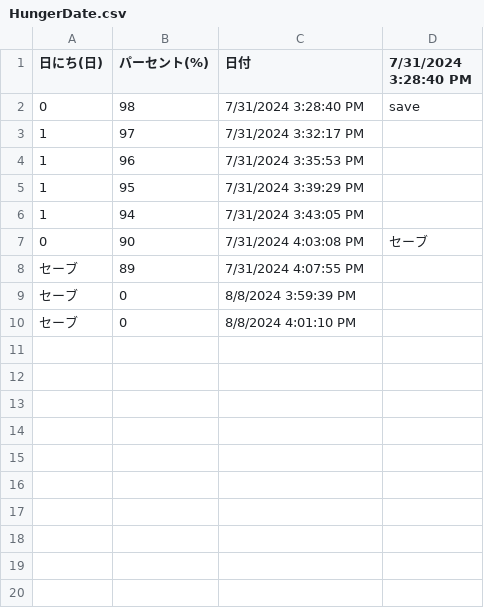
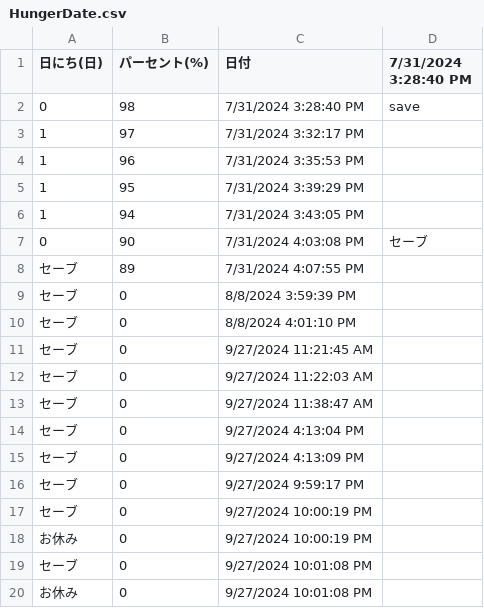
Before and after one commit to non1007/bird_simulator, a CSV file: HungerDate.csv, drawn as a sheet.

```diff
--- a/HungerDate.csv
+++ b/HungerDate.csv
@@ -10 +10,11 @@
 セーブ,0,8/8/2024 4:01:10 PM
+セーブ,0,9/27/2024 11:21:45 AM
+セーブ,0,9/27/2024 11:22:03 AM
+セーブ,0,9/27/2024 11:38:47 AM
+セーブ,0,9/27/2024 4:13:04 PM
+セーブ,0,9/27/2024 4:13:09 PM
+セーブ,0,9/27/2024 9:59:17 PM
+セーブ,0,9/27/2024 10:00:19 PM
+お休み,0,9/27/2024 10:00:19 PM
+セーブ,0,9/27/2024 10:01:08 PM
+お休み,0,9/27/2024 10:01:08 PM
```
Also changed, not shown: CleanDate.csv, 50 other files.
